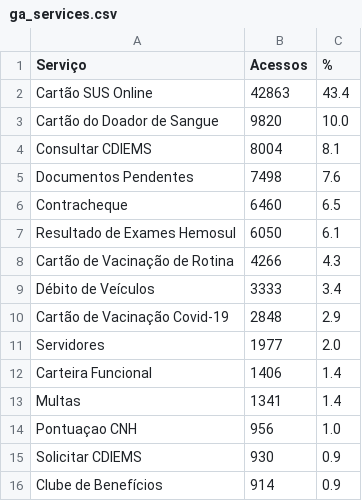
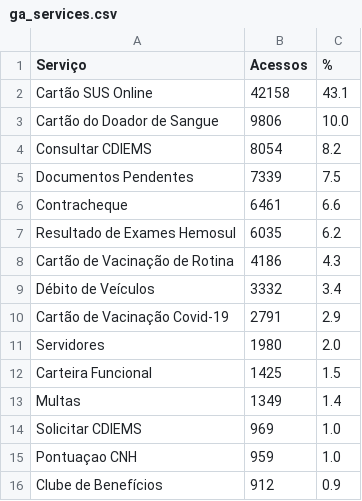
Before and after one commit to fabioramos-02/matomo, a CSV file: matomo-analytics-dashboard/exports/ga_services.csv, drawn as a sheet.

```diff
--- a/matomo-analytics-dashboard/exports/ga_services.csv
+++ b/matomo-analytics-dashboard/exports/ga_services.csv
@@ -1,16 +1,16 @@
 Serviço;Acessos;%
-Cartão SUS Online;42863;43.4
-Cartão do Doador de Sangue;9820;10.0
-Consultar CDIEMS;8004;8.1
-Documentos Pendentes;7498;7.6
-Contracheque;6460;6.5
-Resultado de Exames Hemosul;6050;6.1
-Cartão de Vacinação de Rotina;4266;4.3
-Débito de Veículos;3333;3.4
-Cartão de Vacinação Covid-19;2848;2.9
-Servidores;1977;2.0
-Carteira Funcional;1406;1.4
-Multas;1341;1.4
-Pontuaçao CNH;956;1.0
-Solicitar CDIEMS;930;0.9
-Clube de Benefícios;914;0.9
+Cartão SUS Online;42158;43.1
+Cartão do Doador de Sangue;9806;10.0
+Consultar CDIEMS;8054;8.2
+Documentos Pendentes;7339;7.5
+Contracheque;6461;6.6
+Resultado de Exames Hemosul;6035;6.2
+Cartão de Vacinação de Rotina;4186;4.3
+Débito de Veículos;3332;3.4
+Cartão de Vacinação Covid-19;2791;2.9
+Servidores;1980;2.0
+Carteira Funcional;1425;1.5
+Multas;1349;1.4
+Solicitar CDIEMS;969;1.0
+Pontuaçao CNH;959;1.0
+Clube de Benefícios;912;0.9
```
Also changed, not shown: matomo-analytics-dashboard/exports/ga_cities.csv, matomo-analytics-dashboard/exports/ga_funnel.csv, 4 other files.
